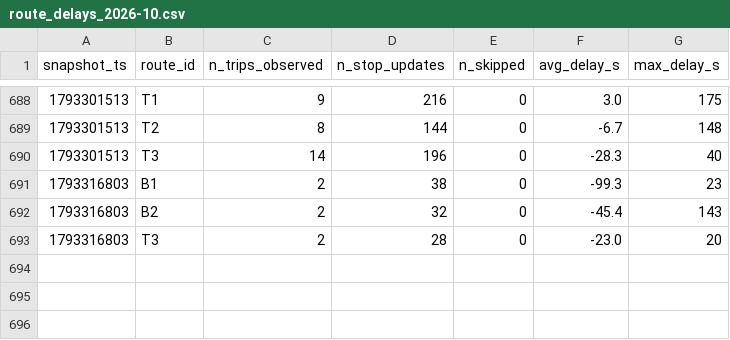
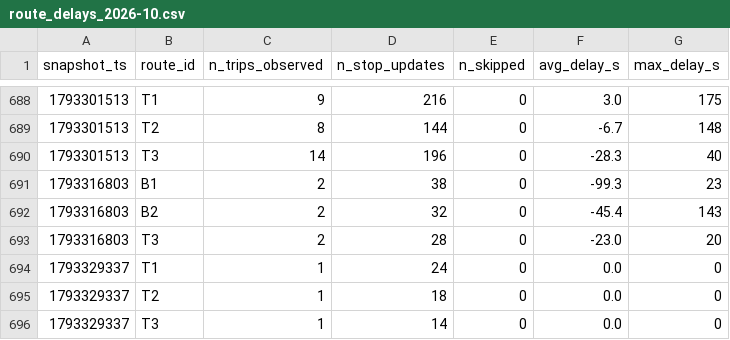
Before and after one commit to mayahamdy/TD2_BI, a CSV file: data/history/route_delays_2026-10.csv, drawn as a sheet; only a part is shown, gaps mark what is left out.

```diff
--- a/data/history/route_delays_2026-10.csv
+++ b/data/history/route_delays_2026-10.csv
@@ -693 +693,4 @@ snapshot_ts,route_id,n_trips_observed,n_stop_updates,n_skipped,avg_delay_s,max_d
 1793316803,T3,2,28,0,-23.0,20
+1793329337,T1,1,24,0,0.0,0
+1793329337,T2,1,18,0,0.0,0
+1793329337,T3,1,14,0,0.0,0
```
Also changed, not shown: 1 other file.
